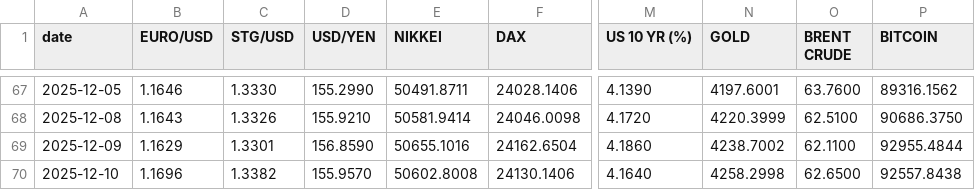
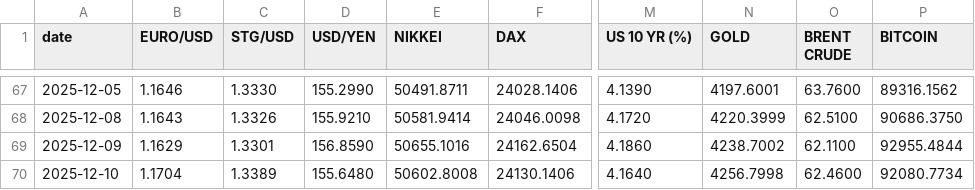
Before and after one commit to zerradwan/MarketJournal, a CSV file: data/etf_prices_log.csv, drawn as a sheet; only a part is shown, gaps mark what is left out; the diff names each change by its address in the sheet, - before the commit and + after, or states it on an @@ line.

```diff
--- a/data/etf_prices_log.csv
+++ b/data/etf_prices_log.csv
-B70 (EURO/USD): 1.1696
+B70 (EURO/USD): 1.1704
-C70 (STG/USD): 1.3382
+C70 (STG/USD): 1.3389
-D70 (USD/YEN): 155.9570
+D70 (USD/YEN): 155.6480
-N70 (GOLD): 4258.2998
+N70 (GOLD): 4256.7998
-O70 (BRENT CRUDE): 62.6500
+O70 (BRENT CRUDE): 62.4600
-P70 (BITCOIN): 92557.8438
+P70 (BITCOIN): 92080.7734
```
